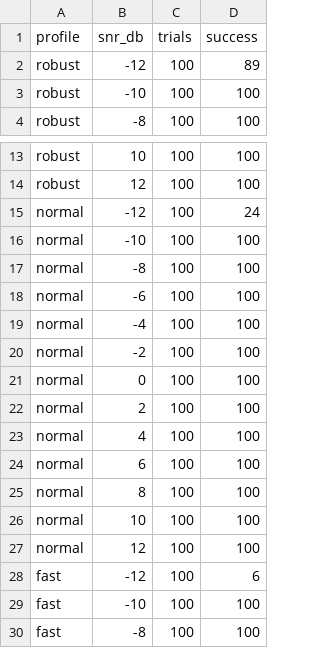
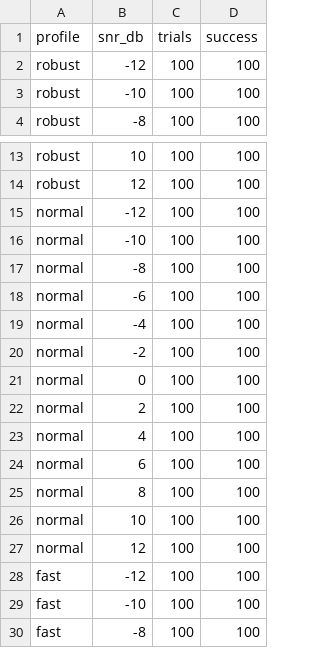
Before and after one commit to averbel/transmision_datos_ondas_audibles, a CSV file: mi_version/bench_resultados.csv, drawn as a sheet; only a part is shown, gaps mark what is left out.

```diff
--- a/mi_version/bench_resultados.csv
+++ b/mi_version/bench_resultados.csv
@@ -1,3 +1,3 @@
 profile,snr_db,trials,success
-robust,-12,100,89
+robust,-12,100,100
 robust,-10,100,100
@@ -14,3 +14,3 @@ robust,10,100,100
 robust,12,100,100
-normal,-12,100,24
+normal,-12,100,100
 normal,-10,100,100
@@ -27,3 +27,3 @@ normal,10,100,100
 normal,12,100,100
-fast,-12,100,6
+fast,-12,100,100
 fast,-10,100,100
```
Also changed, not shown: 12 other files.
